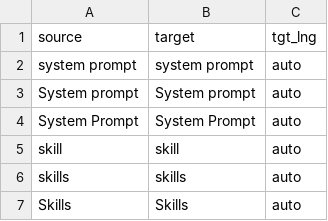
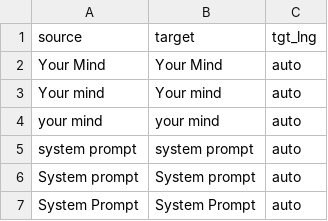
Before and after one commit to jeejeeguan/immersive-translate-terms, a CSV file: immersive-translate-terms_glossary.csv, drawn as a sheet; only a part is shown; the shorter side is filled out with more unchanged rows.

Commit message:
update immersive-translate-terms.csv

```diff
--- a/immersive-translate-terms_glossary.csv
+++ b/immersive-translate-terms_glossary.csv
@@ -1,2 +1,5 @@
 source,target,tgt_lng
+Your Mind,Your Mind,auto
+Your mind,Your mind,auto
+your mind,your mind,auto
 system prompt,system prompt,auto
```
